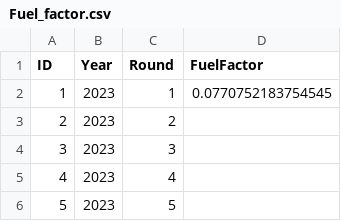
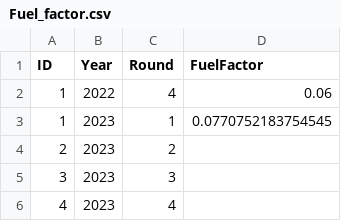
Before and after one commit to Pablomgom/F1_Data, a CSV file: resources/csv/Fuel_factor.csv, drawn as a sheet; only a part is shown; the shorter side is filled out with more unchanged rows.

```diff
--- a/resources/csv/Fuel_factor.csv
+++ b/resources/csv/Fuel_factor.csv
@@ -1,2 +1,3 @@
 ID,Year,Round,FuelFactor
+1,2022,4,0.06
 1,2023,1,0.0770752183754545
```
Also changed, not shown: resources/csv/Upgrades.csv, 14 other files.
